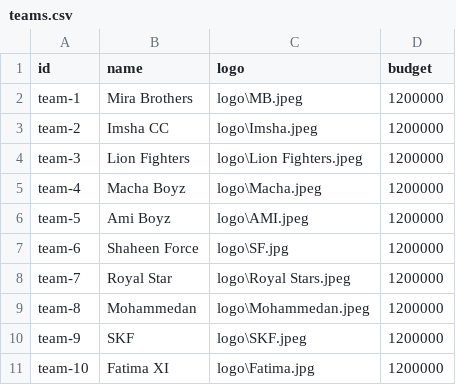
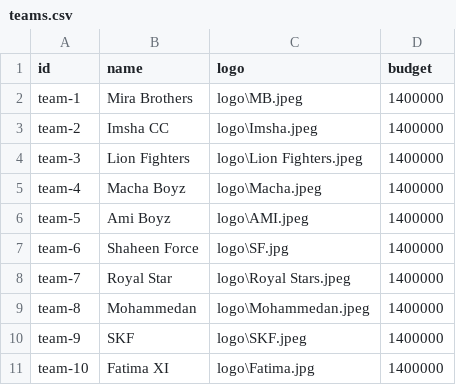
Before and after one commit to ansarifarhan517/Auction-App, a CSV file: public/samples/teams.csv, drawn as a sheet.

```diff
--- a/public/samples/teams.csv
+++ b/public/samples/teams.csv
@@ -1,11 +1,11 @@
 id,name,logo,budget
-team-1,Mira Brothers,logo\MB.jpeg,1200000
-team-2,Imsha CC,logo\Imsha.jpeg,1200000
-team-3,Lion Fighters,logo\Lion Fighters.jpeg,1200000
-team-4,Macha Boyz,logo\Macha.jpeg,1200000
-team-5,Ami Boyz,logo\AMI.jpeg,1200000
-team-6,Shaheen Force,logo\SF.jpg,1200000
-team-7,Royal Star,logo\Royal Stars.jpeg,1200000
-team-8,Mohammedan,logo\Mohammedan.jpeg,1200000
-team-9,SKF,logo\SKF.jpeg,1200000
-team-10,Fatima XI,logo\Fatima.jpg,1200000
+team-1,Mira Brothers,logo\MB.jpeg,1400000
+team-2,Imsha CC,logo\Imsha.jpeg,1400000
+team-3,Lion Fighters,logo\Lion Fighters.jpeg,1400000
+team-4,Macha Boyz,logo\Macha.jpeg,1400000
+team-5,Ami Boyz,logo\AMI.jpeg,1400000
+team-6,Shaheen Force,logo\SF.jpg,1400000
+team-7,Royal Star,logo\Royal Stars.jpeg,1400000
+team-8,Mohammedan,logo\Mohammedan.jpeg,1400000
+team-9,SKF,logo\SKF.jpeg,1400000
+team-10,Fatima XI,logo\Fatima.jpg,1400000
```
Also changed, not shown: 1 other file.
